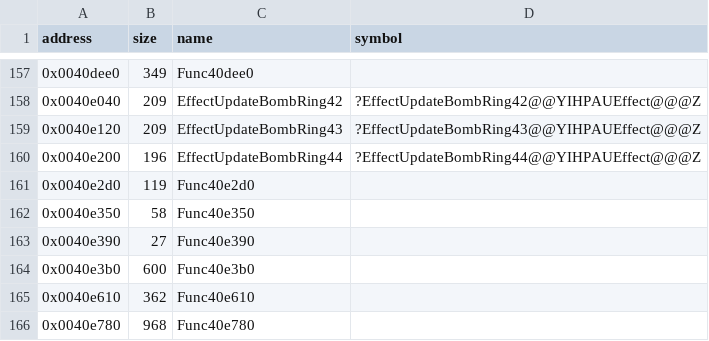
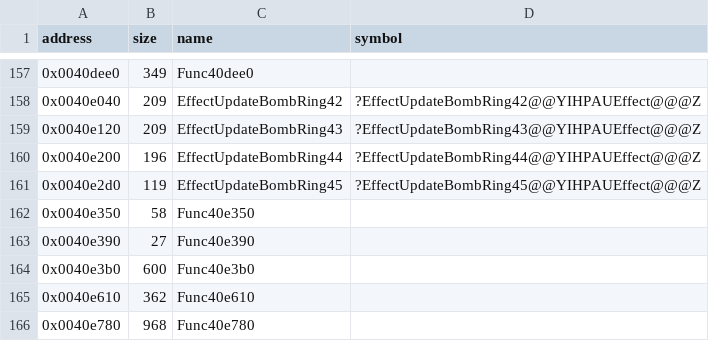
Before and after one commit to Cirno-Labs/th08, a CSV file: config/symbols.csv, drawn as a sheet; only a part is shown, gaps mark what is left out.

Commit message:
Decompile EffectUpdateBombRing45 (0x40e2d0)

```diff
--- a/config/symbols.csv
+++ b/config/symbols.csv
@@ -160,3 +160,3 @@ address,size,name,symbol
 0x0040e200,196,EffectUpdateBombRing44,?EffectUpdateBombRing44@@YIHPAUEffect@@@Z
-0x0040e2d0,119,Func40e2d0,
+0x0040e2d0,119,EffectUpdateBombRing45,?EffectUpdateBombRing45@@YIHPAUEffect@@@Z
 0x0040e350,58,Func40e350,
```
Also changed, not shown: 3 other files.
